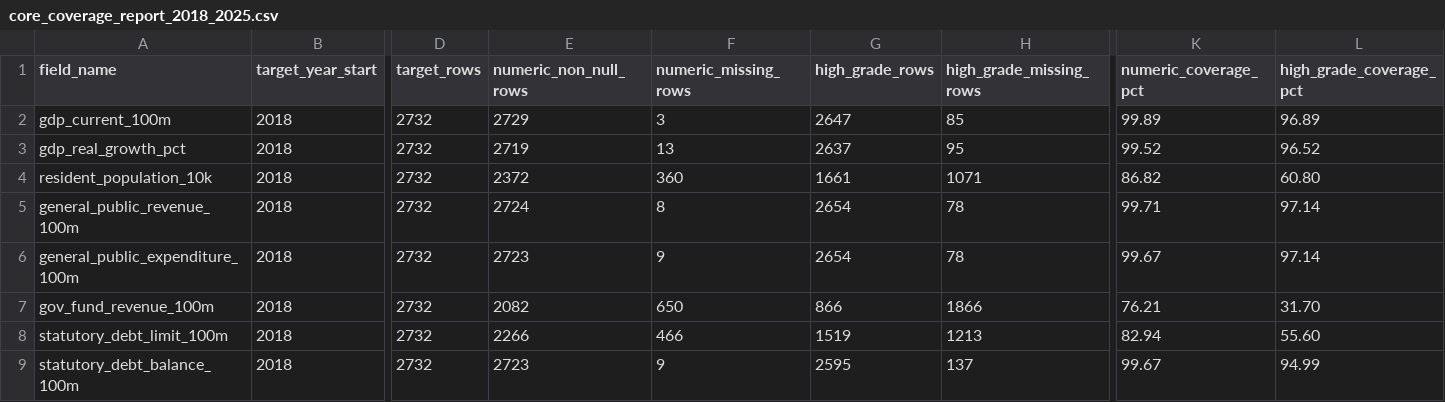
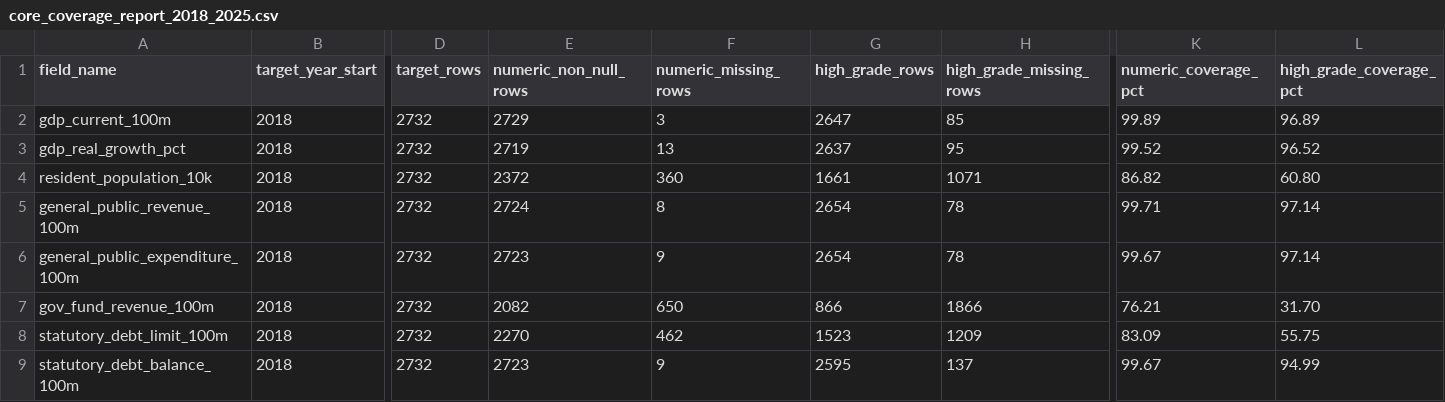
Before and after one commit to chenfei2008c/china-local-debt-atlas, a CSV file: outputs/national_prefecture_panel_2018_2026/core_coverage_report_2018_2025.csv, drawn as a sheet; only a part is shown, gaps mark what is left out; the diff names each change by its address in the sheet, - before the commit and + after, or states it on an @@ line.

```diff
--- a/outputs/national_prefecture_panel_2018_2026/core_coverage_report_2018_2025.csv
+++ b/outputs/national_prefecture_panel_2018_2026/core_coverage_report_2018_2025.csv
-E8 (numeric_non_null_rows): 2266
+E8 (numeric_non_null_rows): 2270
-F8 (numeric_missing_rows): 466
+F8 (numeric_missing_rows): 462
-G8 (high_grade_rows): 1519
+G8 (high_grade_rows): 1523
-H8 (high_grade_missing_rows): 1213
+H8 (high_grade_missing_rows): 1209
-K8 (numeric_coverage_pct): 82.94
+K8 (numeric_coverage_pct): 83.09
-L8 (high_grade_coverage_pct): 55.60
+L8 (high_grade_coverage_pct): 55.75
```
Also changed, not shown: 14 other files.
